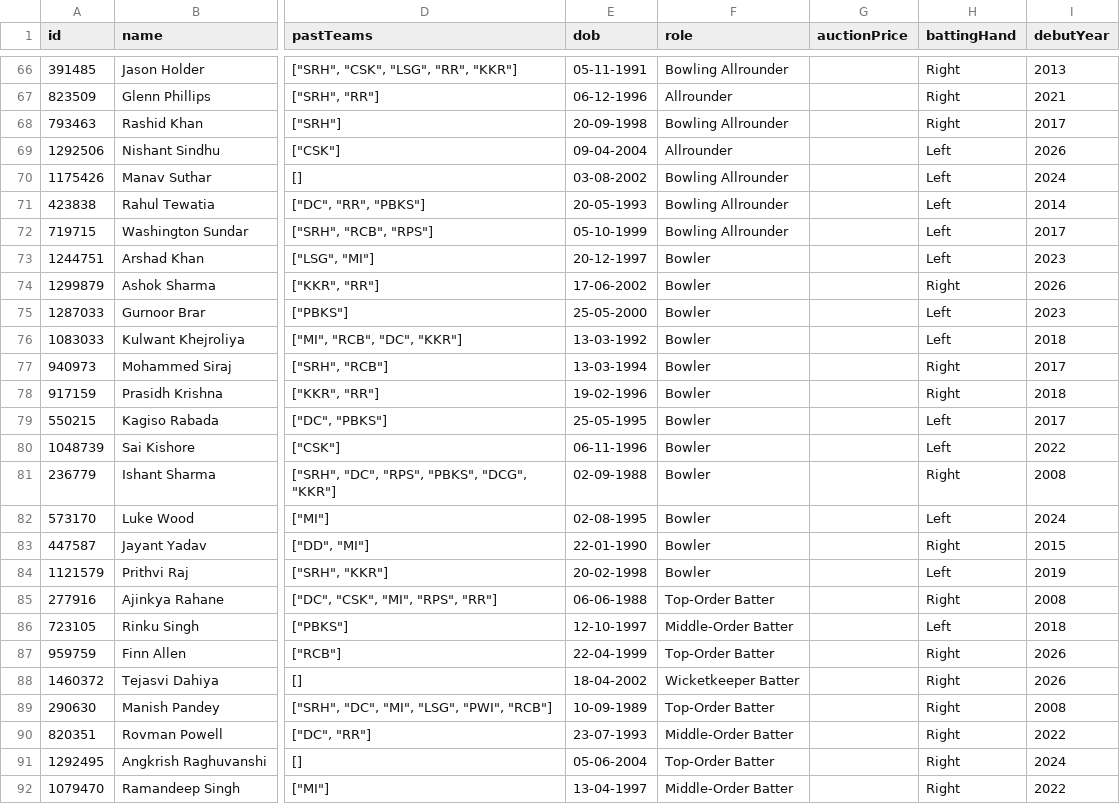
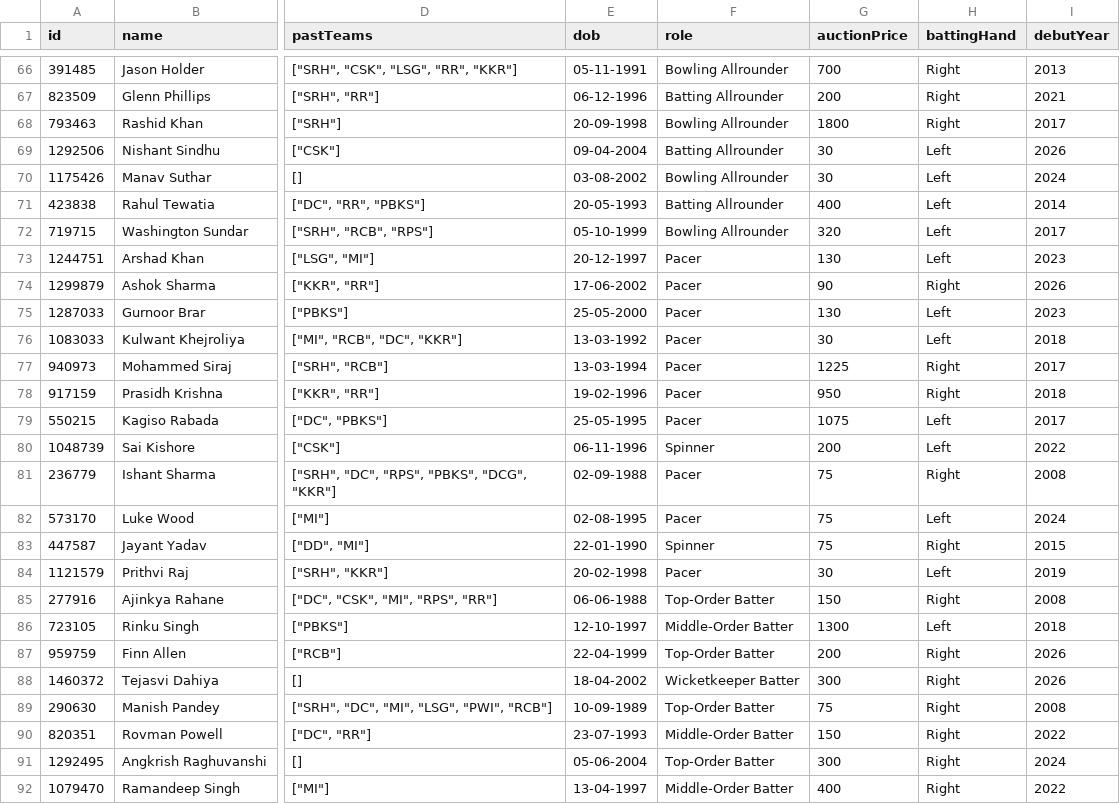
Before and after one commit to MSRishab007/stumped, a CSV file: scripts/final_ipl_database.csv, drawn as a sheet; only a part is shown, gaps mark what is left out; the diff covers the shown part only; the diff names each change by its address in the sheet, - before the commit and + after, or states it on an @@ line.

Commit message:
Add few more prices

```diff
--- a/scripts/final_ipl_database.csv
+++ b/scripts/final_ipl_database.csv
-G66 (auctionPrice): (empty)
+G66 (auctionPrice): 700
-F67 (role): Allrounder
+F67 (role): Batting Allrounder
-G67 (auctionPrice): (empty)
+G67 (auctionPrice): 200
-G68 (auctionPrice): (empty)
+G68 (auctionPrice): 1800
-F69 (role): Allrounder
+F69 (role): Batting Allrounder
-G69:G70 (auctionPrice): (empty)
+G69:G70 (auctionPrice): 30
-F71 (role): Bowling Allrounder
+F71 (role): Batting Allrounder
-G71 (auctionPrice): (empty)
+G71 (auctionPrice): 400
-G72 (auctionPrice): (empty)
+G72 (auctionPrice): 320
-F73:F79 (role): Bowler
+F73:F79 (role): Pacer
-G73 (auctionPrice): (empty)
+G73 (auctionPrice): 130
-G74 (auctionPrice): (empty)
+G74 (auctionPrice): 90
-G75 (auctionPrice): (empty)
+G75 (auctionPrice): 130
-G76 (auctionPrice): (empty)
+G76 (auctionPrice): 30
-G77 (auctionPrice): (empty)
+G77 (auctionPrice): 1225
-G78 (auctionPrice): (empty)
+G78 (auctionPrice): 950
-G79 (auctionPrice): (empty)
+G79 (auctionPrice): 1075
-F80 (role): Bowler
+F80 (role): Spinner
-G80 (auctionPrice): (empty)
+G80 (auctionPrice): 200
-F81:F82 (role): Bowler
+F81:F82 (role): Pacer
-G81:G83 (auctionPrice): (empty)
+G81:G83 (auctionPrice): 75
-F83 (role): Bowler
+F83 (role): Spinner
-F84 (role): Bowler
+F84 (role): Pacer
-G84 (auctionPrice): (empty)
+G84 (auctionPrice): 30
-G85 (auctionPrice): (empty)
+G85 (auctionPrice): 150
-G86 (auctionPrice): (empty)
+G86 (auctionPrice): 1300
-G87 (auctionPrice): (empty)
+G87 (auctionPrice): 200
-G88 (auctionPrice): (empty)
+G88 (auctionPrice): 300
-G89 (auctionPrice): (empty)
+G89 (auctionPrice): 75
-G90 (auctionPrice): (empty)
+G90 (auctionPrice): 150
-G91 (auctionPrice): (empty)
+G91 (auctionPrice): 300
-G92 (auctionPrice): (empty)
+G92 (auctionPrice): 400
```
Also changed, not shown: 1 removed row and 100 edited cells elsewhere in this file.
